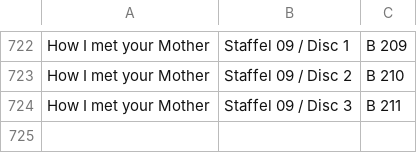
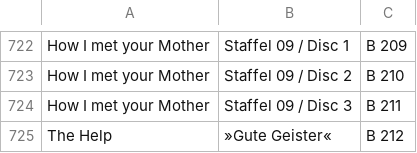
Before and after one commit to home-info/home-info.github.io, a CSV file: filmbib_java/database_export.csv, drawn as a sheet; only a part is shown, gaps mark what is left out; the diff names each change by its address in the sheet, - before the commit and + after, or states it on an @@ line.

```diff
--- a/filmbib_java/database_export.csv
+++ b/filmbib_java/database_export.csv
+row 725: The Help | »Gute Geister« | B 212
```
Also changed, not shown: 3 other files.
